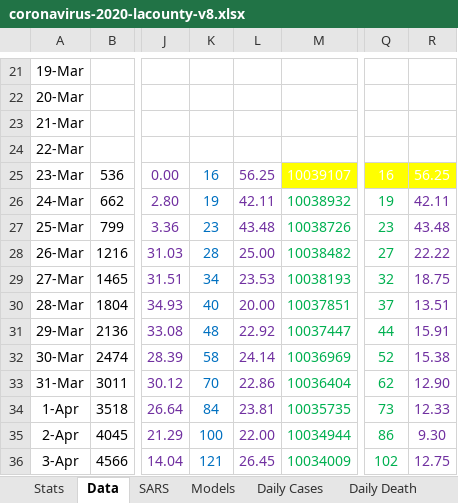
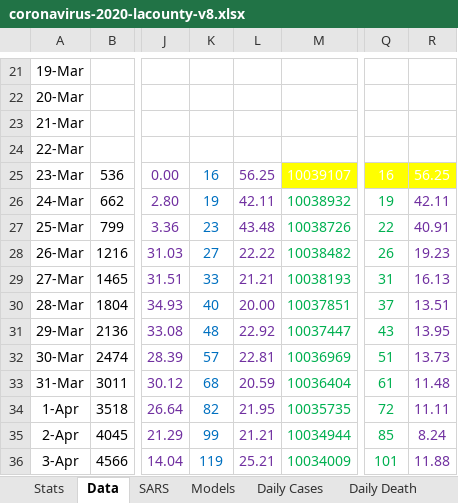
Before and after one commit to dpw462/projects, an Excel workbook: covid/coronavirus-2020-lacounty-v8.xlsx, sheet Data, drawn as a sheet; only a part is shown, gaps mark what is left out; values as stored, in another font and other column widths than the file's, no borders; the diff covers the shown part only; the diff names each change by its address in the sheet, - before the commit and + after, or states it on an @@ line.

Commit message:
added covid update

```diff
--- a/covid/coronavirus-2020-lacounty-v8.xlsx (sheet Data)
+++ b/covid/coronavirus-2020-lacounty-v8.xlsx (sheet Data)
-Q27: 23
+Q27: 22
-R27: 43.48
+R27: 40.91
-K28: 28
+K28: 27
-L28: 25.00
+L28: 22.22
-Q28: 27
+Q28: 26
-R28: 22.22
+R28: 19.23
-K29: 34
+K29: 33
-L29: 23.53
+L29: 21.21
-Q29: 32
+Q29: 31
-R29: 18.75
+R29: 16.13
-Q31: 44
+Q31: 43
-R31: 15.91
+R31: 13.95
-K32: 58
+K32: 57
-L32: 24.14
+L32: 22.81
-Q32: 52
+Q32: 51
-R32: 15.38
+R32: 13.73
-K33: 70
+K33: 68
-L33: 22.86
+L33: 20.59
-Q33: 62
+Q33: 61
-R33: 12.90
+R33: 11.48
-K34: 84
+K34: 82
-L34: 23.81
+L34: 21.95
-Q34: 73
+Q34: 72
-R34: 12.33
+R34: 11.11
-K35: 100
+K35: 99
-L35: 22.00
+L35: 21.21
-Q35: 86
+Q35: 85
-R35: 9.30
+R35: 8.24
-K36: 121
+K36: 119
-L36: 26.45
+L36: 25.21
-Q36: 102
+Q36: 101
-R36: 12.75
+R36: 11.88
```
Also changed, not shown: 795 edited cells elsewhere in this sheet, sheet Stats, sheet Rates - Monthly, charts or pictures.
